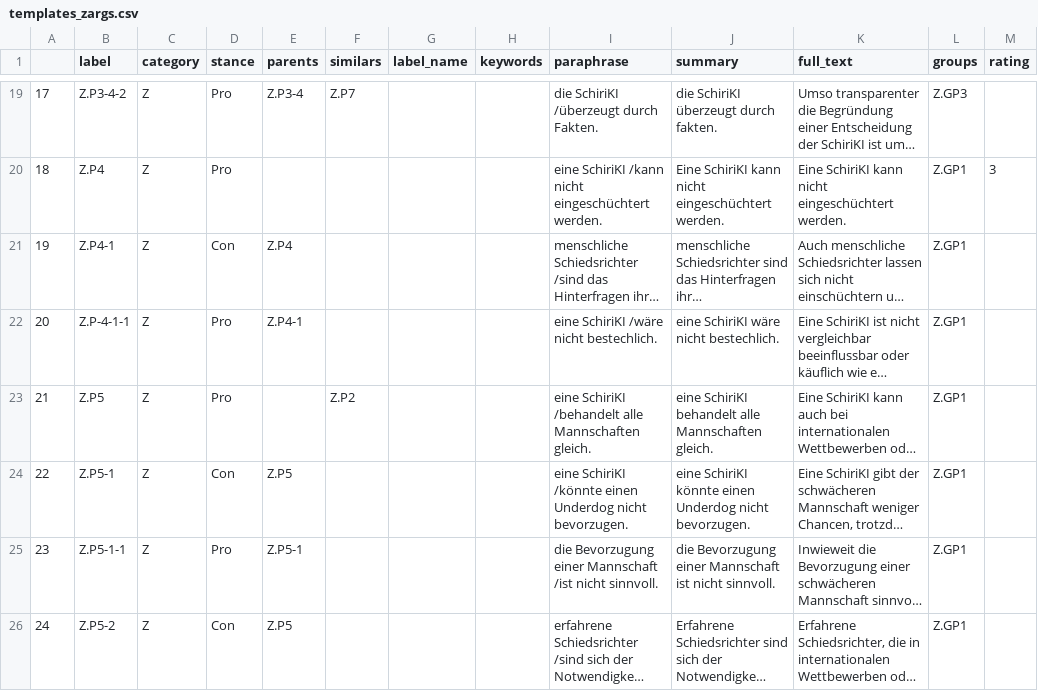
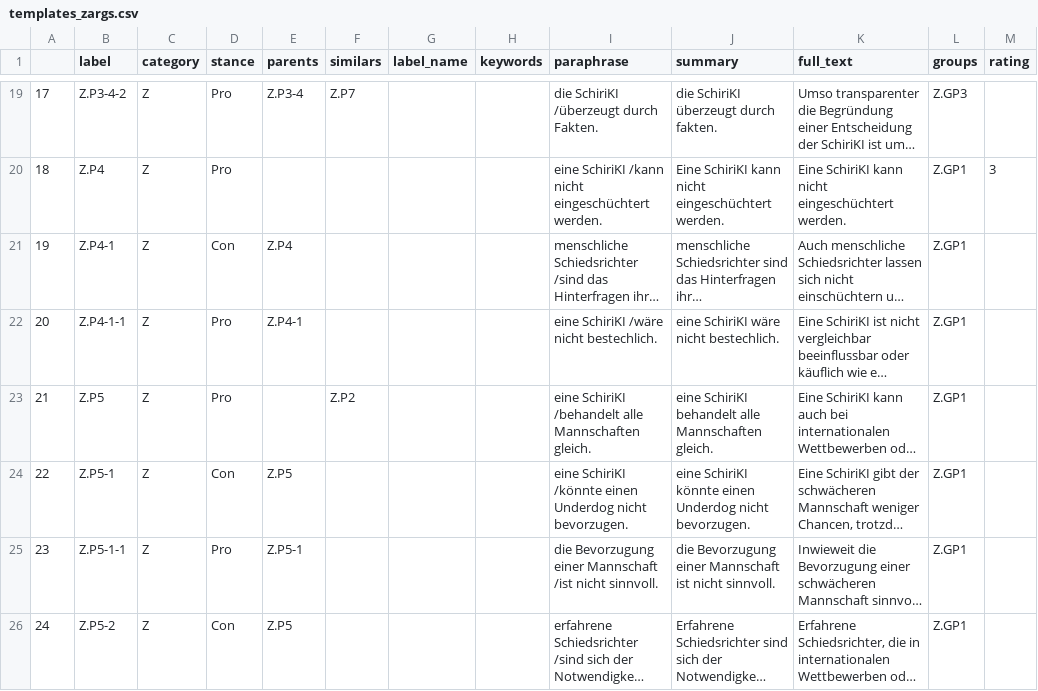
Before and after one commit to HaupChris/ethikchat-experiment-argument-classification, a CSV file: data/external/argument_graphs/mensateria_survey2/szenario_s4/templates_zargs.csv, drawn as a sheet; only a part is shown, gaps mark what is left out; long unchanged cells end in …; the diff names each change by its address in the sheet, - before the commit and + after, or states it on an @@ line.

Commit message:
fix label typo in medai argument graph

```diff
--- a/data/external/argument_graphs/mensateria_survey2/szenario_s4/templates_zargs.csv
+++ b/data/external/argument_graphs/mensateria_survey2/szenario_s4/templates_zargs.csv
-B22 (label): Z.P-4-1-1
+B22 (label): Z.P4-1-1
```
Also changed, not shown: data/external/argument_graphs/szenario_s4/templates_zargs.csv.
